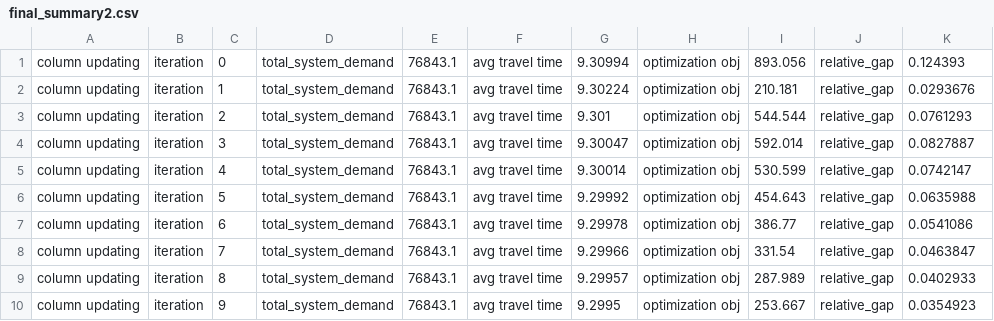
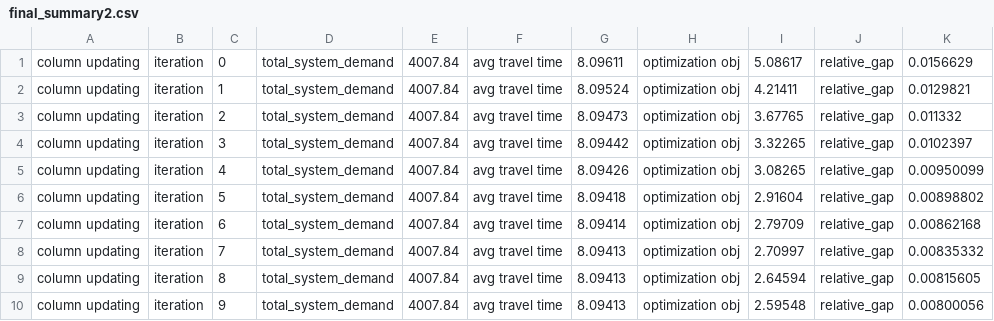
Before and after one commit to shreyasbachi/LLM-for-OD-Matrix-Calibration, a CSV file: data/final_summary2.csv, drawn as a sheet; only a part is shown; the diff covers the shown part only.

```diff
--- a/data/final_summary2.csv
+++ b/data/final_summary2.csv
@@ -1,10 +1,10 @@
-column updating,iteration,0,total_system_demand,76843.1,avg travel time,9.30994,optimization obj,893.056,relative_gap,0.124393,
-column updating,iteration,1,total_system_demand,76843.1,avg travel time,9.30224,optimization obj,210.181,relative_gap,0.0293676,
-column updating,iteration,2,total_system_demand,76843.1,avg travel time,9.301,optimization obj,544.544,relative_gap,0.0761293,
-column updating,iteration,3,total_system_demand,76843.1,avg travel time,9.30047,optimization obj,592.014,relative_gap,0.0827887,
-column updating,iteration,4,total_system_demand,76843.1,avg travel time,9.30014,optimization obj,530.599,relative_gap,0.0742147,
-column updating,iteration,5,total_system_demand,76843.1,avg travel time,9.29992,optimization obj,454.643,relative_gap,0.0635988,
-column updating,iteration,6,total_system_demand,76843.1,avg travel time,9.29978,optimization obj,386.77,relative_gap,0.0541086,
-column updating,iteration,7,total_system_demand,76843.1,avg travel time,9.29966,optimization obj,331.54,relative_gap,0.0463847,
-column updating,iteration,8,total_system_demand,76843.1,avg travel time,9.29957,optimization obj,287.989,relative_gap,0.0402933,
-column updating,iteration,9,total_system_demand,76843.1,avg travel time,9.2995,optimization obj,253.667,relative_gap,0.0354923,
+column updating,iteration,0,total_system_demand,4007.84,avg travel time,8.09611,optimization obj,5.08617,relative_gap,0.0156629,
+column updating,iteration,1,total_system_demand,4007.84,avg travel time,8.09524,optimization obj,4.21411,relative_gap,0.0129821,
+column updating,iteration,2,total_system_demand,4007.84,avg travel time,8.09473,optimization obj,3.67765,relative_gap,0.011332,
+column updating,iteration,3,total_system_demand,4007.84,avg travel time,8.09442,optimization obj,3.32265,relative_gap,0.0102397,
+column updating,iteration,4,total_system_demand,4007.84,avg travel time,8.09426,optimization obj,3.08265,relative_gap,0.00950099,
+column updating,iteration,5,total_system_demand,4007.84,avg travel time,8.09418,optimization obj,2.91604,relative_gap,0.00898802,
+column updating,iteration,6,total_system_demand,4007.84,avg travel time,8.09414,optimization obj,2.79709,relative_gap,0.00862168,
+column updating,iteration,7,total_system_demand,4007.84,avg travel time,8.09413,optimization obj,2.70997,relative_gap,0.00835332,
+column updating,iteration,8,total_system_demand,4007.84,avg travel time,8.09413,optimization obj,2.64594,relative_gap,0.00815605,
+column updating,iteration,9,total_system_demand,4007.84,avg travel time,8.09413,optimization obj,2.59548,relative_gap,0.00800056,
```
Also changed, not shown: 121 edited cells elsewhere in this file, data/link_cbi_summary.csv, data/link_performance.csv, 35 other files.
